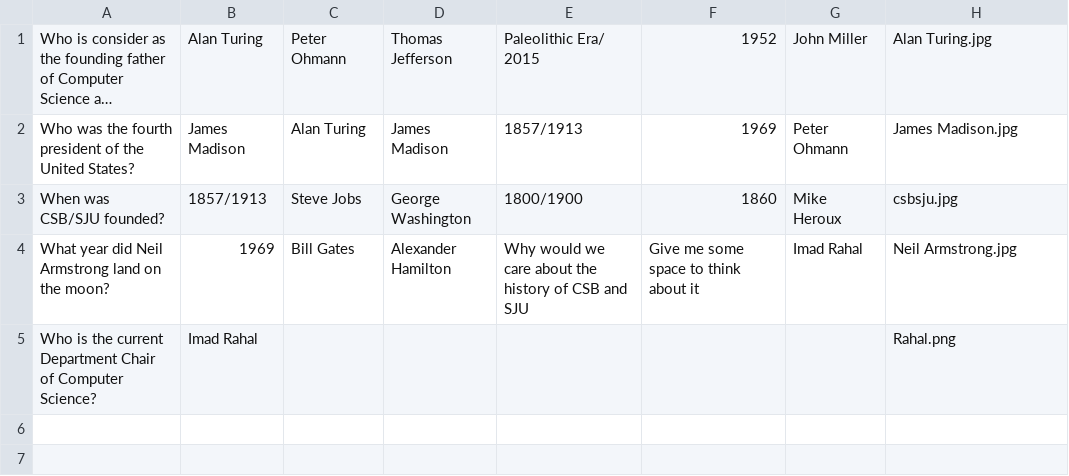
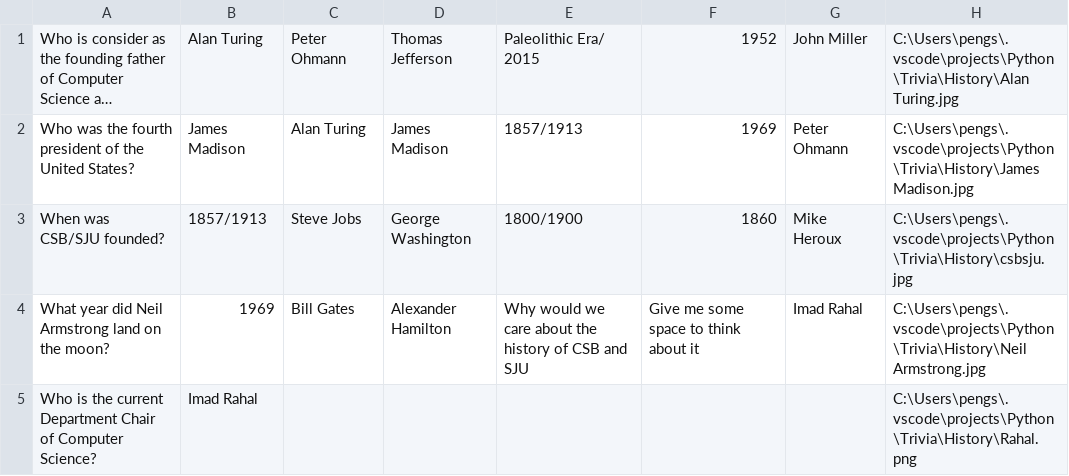
Before and after one commit to PXIONG001/Trivia, a CSV file: History.csv, drawn as a sheet; long unchanged cells end in …; the diff names each change by its address in the sheet, - before the commit and + after, or states it on an @@ line.

Commit message:
Peng: Moved pictures to folders to make it look more clean.

```diff
--- a/History.csv
+++ b/History.csv
-H1: Alan Turing.jpg
+H1: C:\Users\pengs\.vscode\projects\Python\Trivia\History\Alan Turing.jpg
-H2: James Madison.jpg
+H2: C:\Users\pengs\.vscode\projects\Python\Trivia\History\James Madison.jpg
-H3: csbsju.jpg
+H3: C:\Users\pengs\.vscode\projects\Python\Trivia\History\csbsju.jpg
-H4: Neil Armstrong.jpg
+H4: C:\Users\pengs\.vscode\projects\Python\Trivia\History\Neil Armstrong.jpg
-H5: Rahal.png
+H5: C:\Users\pengs\.vscode\projects\Python\Trivia\History\Rahal.png
```
Also changed, not shown: Movies.csv, Music.csv, 16 other files.
